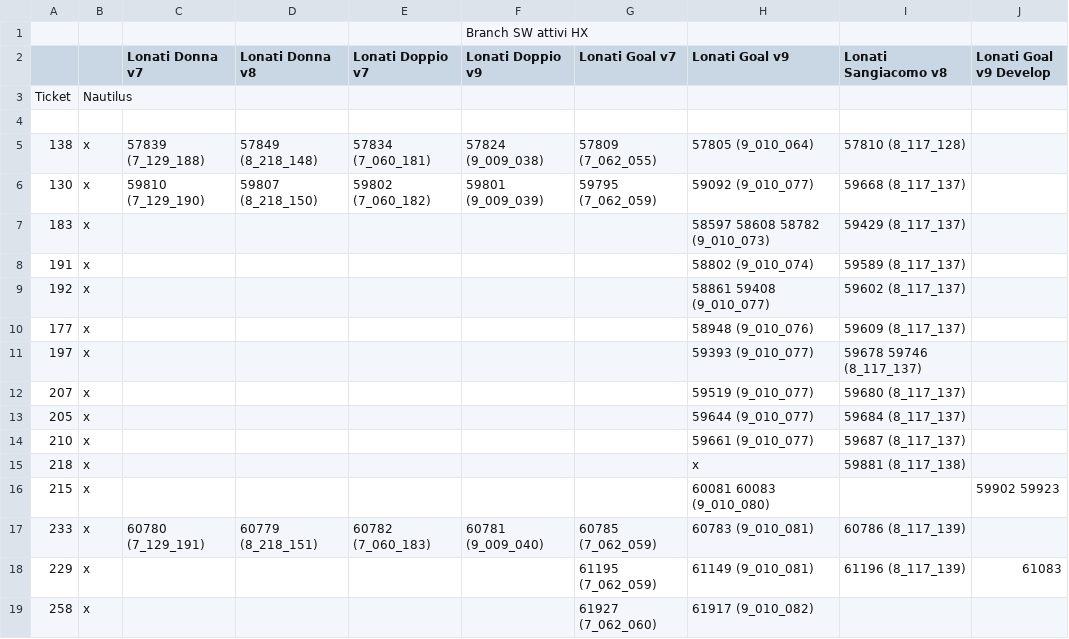
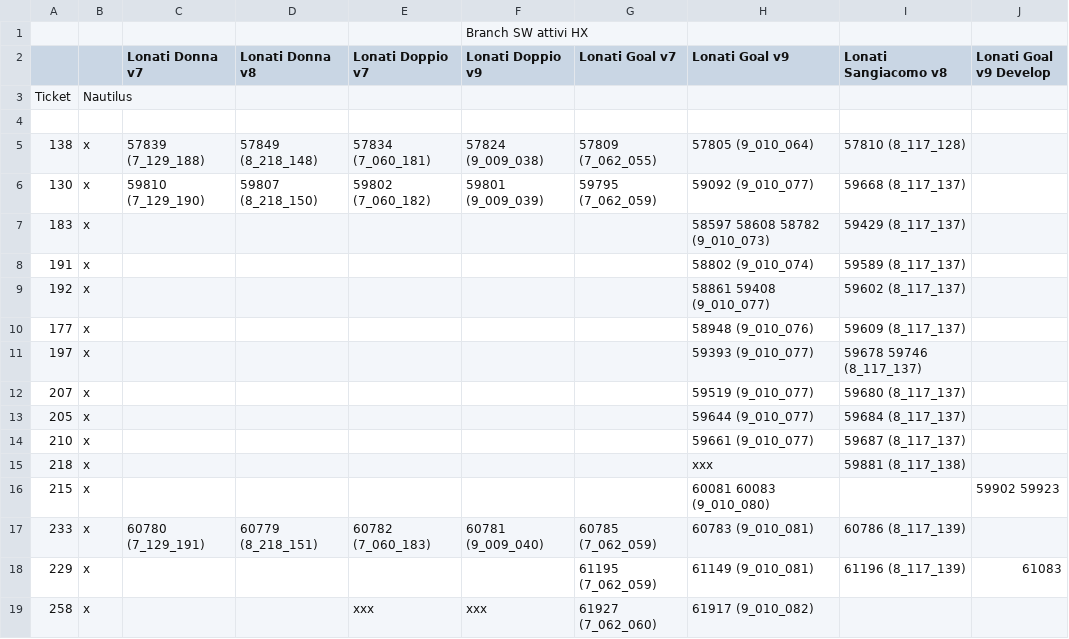
Before and after one commit to foffux/TicketsManagement, a CSV file: Tickets&Sw_HX.csv, drawn as a sheet.

Commit message:
Modificatoo ticket 258 per HX

```diff
--- a/Tickets&Sw_HX.csv
+++ b/Tickets&Sw_HX.csv
@@ -14,3 +14,3 @@ Ticket,Nautilus,,,,,,,,
 210,x,,,,,,59661 (9_010_077),59687 (8_117_137),
-218,x,,,,,,x,59881 (8_117_138),
+218,x,,,,,,xxx,59881 (8_117_138),
 215,x,,,,,,60081 60083 (9_010_080),,59902 59923
@@ -18,2 +18,2 @@ Ticket,Nautilus,,,,,,,,
 229,x,,,,,61195 (7_062_059),61149 (9_010_081),61196 (8_117_139),61083
-258,x,,,,,61927 (7_062_060),61917 (9_010_082),,
+258,x,,,xxx,xxx,61927 (7_062_060),61917 (9_010_082),,
```
